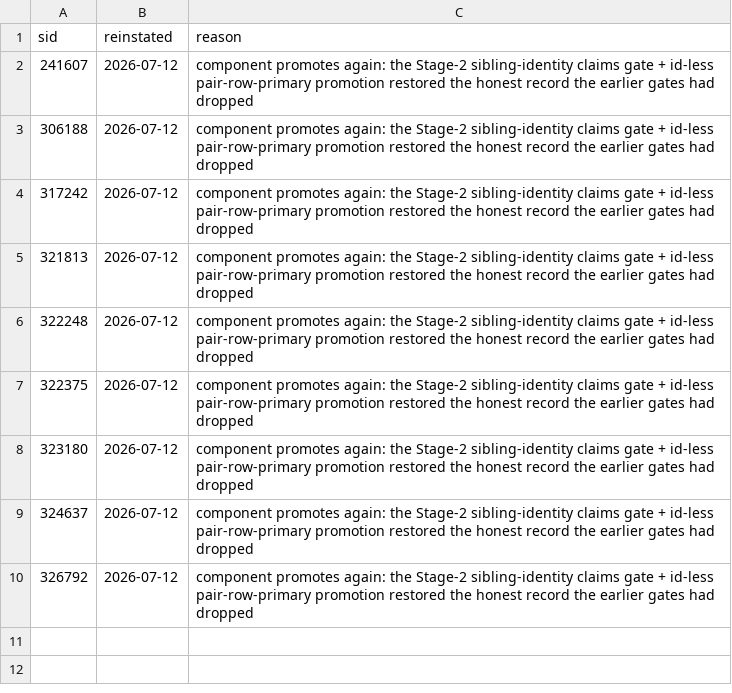
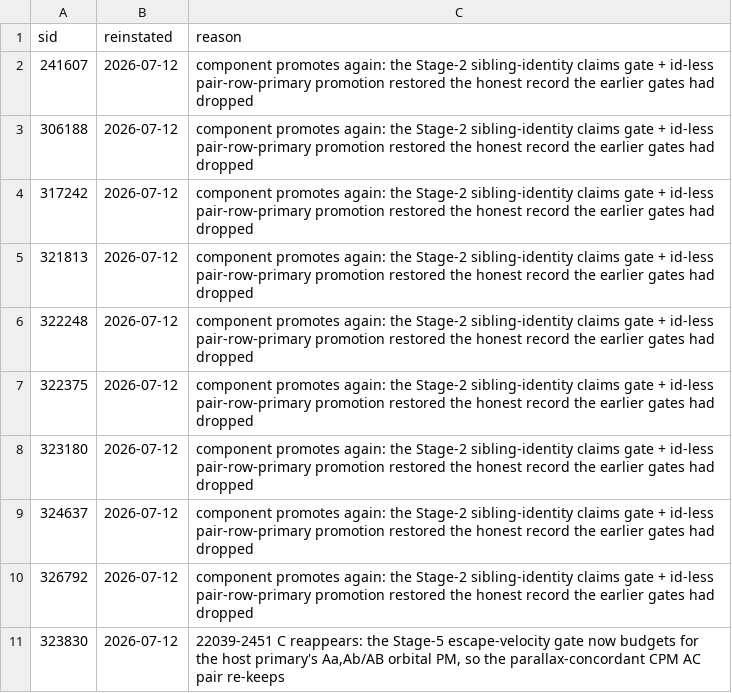
Before and after one commit to alexmensch/stellata, a TSV file: data/sid/reinstatements.tsv, drawn as a sheet; the diff names each change by its address in the sheet, - before the commit and + after, or states it on an @@ line.

```diff
--- a/data/sid/reinstatements.tsv
+++ b/data/sid/reinstatements.tsv
+row 11: 323830 | 2026-07-12 | 22039-2451 C reappears: the Stage-5 escape-velocity gate now budgets for the host primary's Aa,Ab/AB orbital PM, so the parallax-concordant CPM AC pair re-keeps
```
Also changed, not shown: scripts/catalog/known-stars.tsv, 32 other files.
